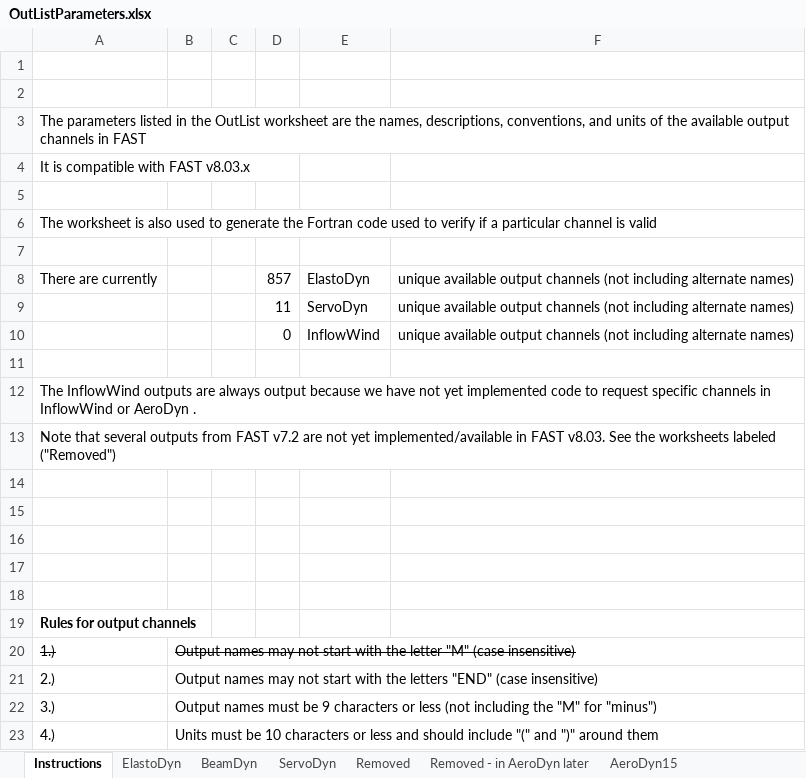
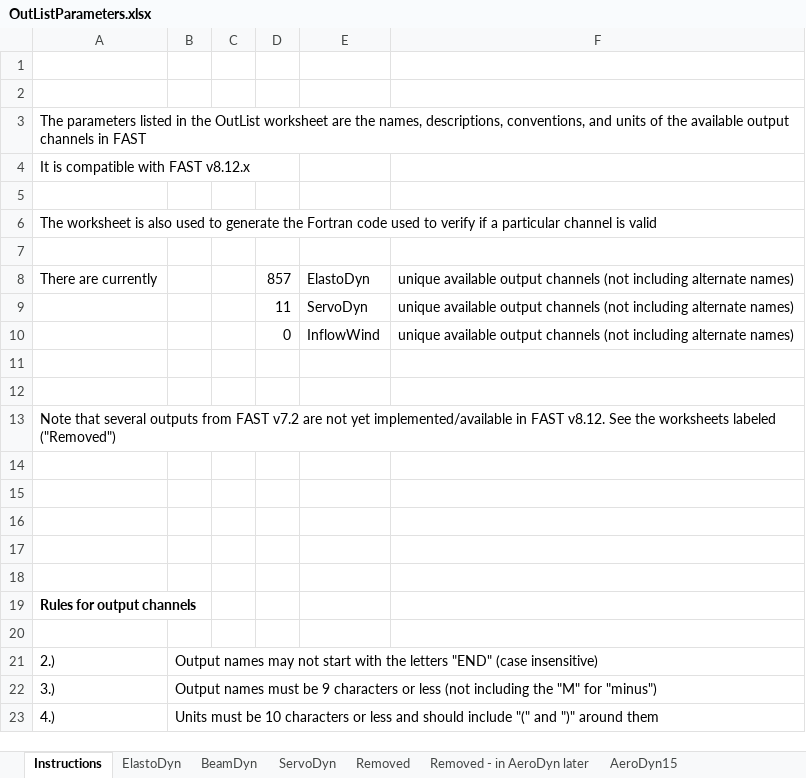
Before and after one commit to OpenFAST/openfast, an Excel workbook: modules-local/fast-library/src/OutListParameters.xlsx, sheet Instructions, drawn as a sheet; only a part is shown; values as stored, in another font and other column widths than the file's, no borders; conditional formats not drawn; the diff names each change by its address in the sheet, - before the commit and + after, or states it on an @@ line.

Commit message:
+ updated FAST_Library and SFunc (both 32-bit and 64-bit versions) + updated CertTest/TstFiles + updated ChangeLog and other documentation
git-svn-id: https://windsvn2.nrel.gov/FAST/branches/BJonkman@1154 10acb478-4768-415a-8850-bacdb5912d4d

Former-commit-id: d222d6d734895e0b2da830f16449ddb82436c394

```diff
--- a/modules-local/fast-library/src/OutListParameters.xlsx (sheet Instructions)
+++ b/modules-local/fast-library/src/OutListParameters.xlsx (sheet Instructions)
-A4: It is compatible with FAST v8.03.x
+A4: It is compatible with FAST v8.12.x
-A12: The InflowWind outputs are always output because we have not yet implemented code to request specific channels in InflowWind or AeroDyn .
+A12: (empty)
-A13: …in FAST v8.03. See the…
+A13: …in FAST v8.12. See the…
-row 20: 1.) | Output names may not start with the letter "M" (case insensitive)
+row 20: (empty)
```
Also changed, not shown: 5 other files.
